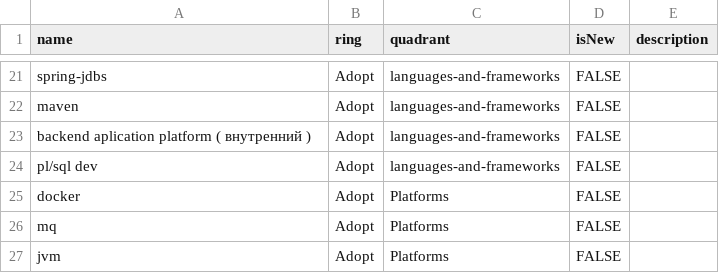
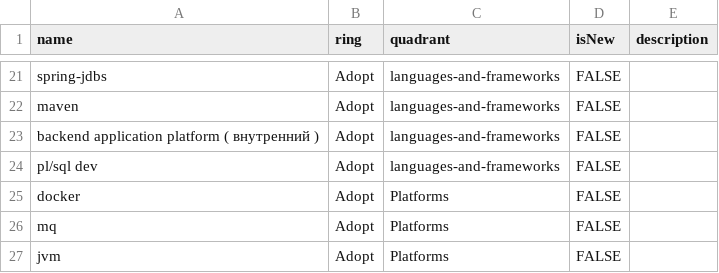
Before and after one commit to Whitehoty/test, a CSV file: TECHNOLOGY RADAR XXI - Инверсия 21 век.csv, drawn as a sheet; only a part is shown, gaps mark what is left out.

Commit message:
Update TECHNOLOGY RADAR XXI - Инверсия 21 век.csv

```diff
--- a/TECHNOLOGY RADAR XXI - Инверсия 21 век.csv
+++ b/TECHNOLOGY RADAR XXI - Инверсия 21 век.csv
@@ -22,3 +22,3 @@ spring-jdbs,Adopt,languages-and-frameworks,FALSE,
 maven,Adopt,languages-and-frameworks,FALSE,
-backend aplication platform ( внутренний ),Adopt,languages-and-frameworks,FALSE,
+backend application platform ( внутренний ),Adopt,languages-and-frameworks,FALSE,
 pl/sql dev,Adopt,languages-and-frameworks,FALSE,
```
